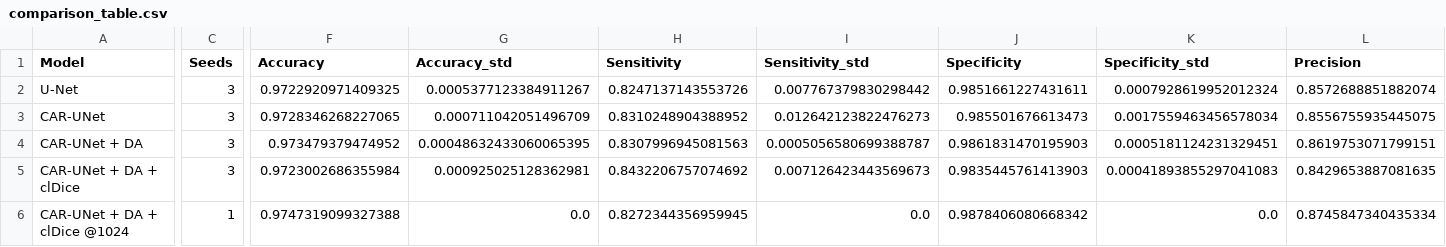
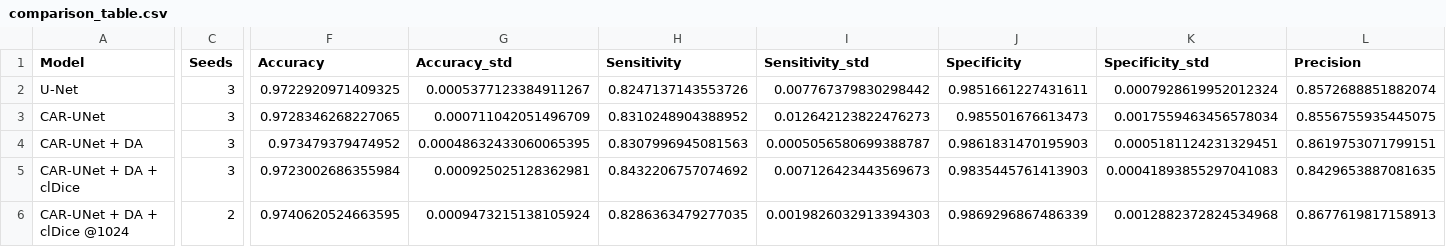
Before and after one commit to Abhishek-karthik/Retinal-Vessel-Segmentation-CAR-UNet, a CSV file: results/comparison_table.csv, drawn as a sheet; only a part is shown, gaps mark what is left out; the diff covers the shown part only; the diff names each change by its address in the sheet, - before the commit and + after, or states it on an @@ line.

Commit message:
1024 model seed 1 results (laptop sleep noted in summary); updated summary tables

```diff
--- a/results/comparison_table.csv
+++ b/results/comparison_table.csv
-C6 (Seeds): 1
+C6 (Seeds): 2
-F6 (Accuracy): 0.9747319099327388
+F6 (Accuracy): 0.9740620524663595
-G6 (Accuracy_std): 0.0
+G6 (Accuracy_std): 0.0009473215138105924
-H6 (Sensitivity): 0.8272344356959945
+H6 (Sensitivity): 0.8286363479277035
-I6 (Sensitivity_std): 0.0
+I6 (Sensitivity_std): 0.0019826032913394303
-J6 (Specificity): 0.9878406080668342
+J6 (Specificity): 0.9869296867486339
-K6 (Specificity_std): 0.0
+K6 (Specificity_std): 0.0012882372824534968
-L6 (Precision): 0.8745847340435334
+L6 (Precision): 0.8677619817158913
```
Also changed, not shown: 11 edited cells elsewhere in this file, results/ablation_table.csv, results/per_disease_table.csv, 13 other files.
